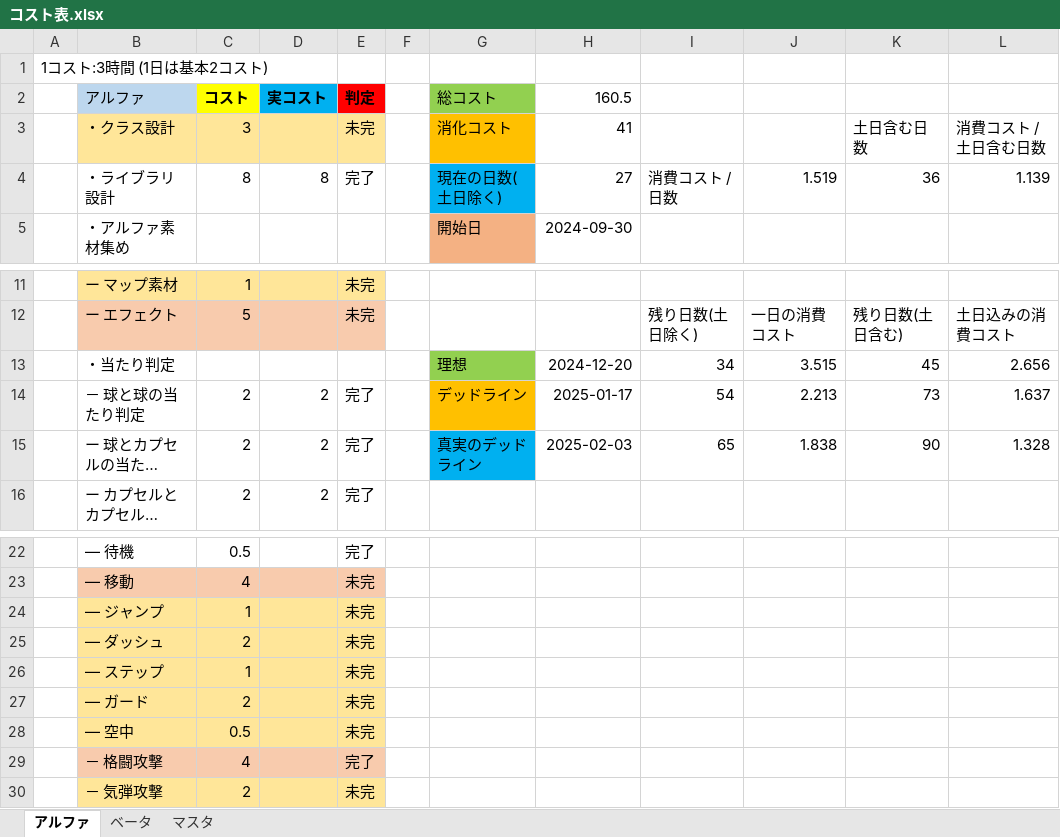
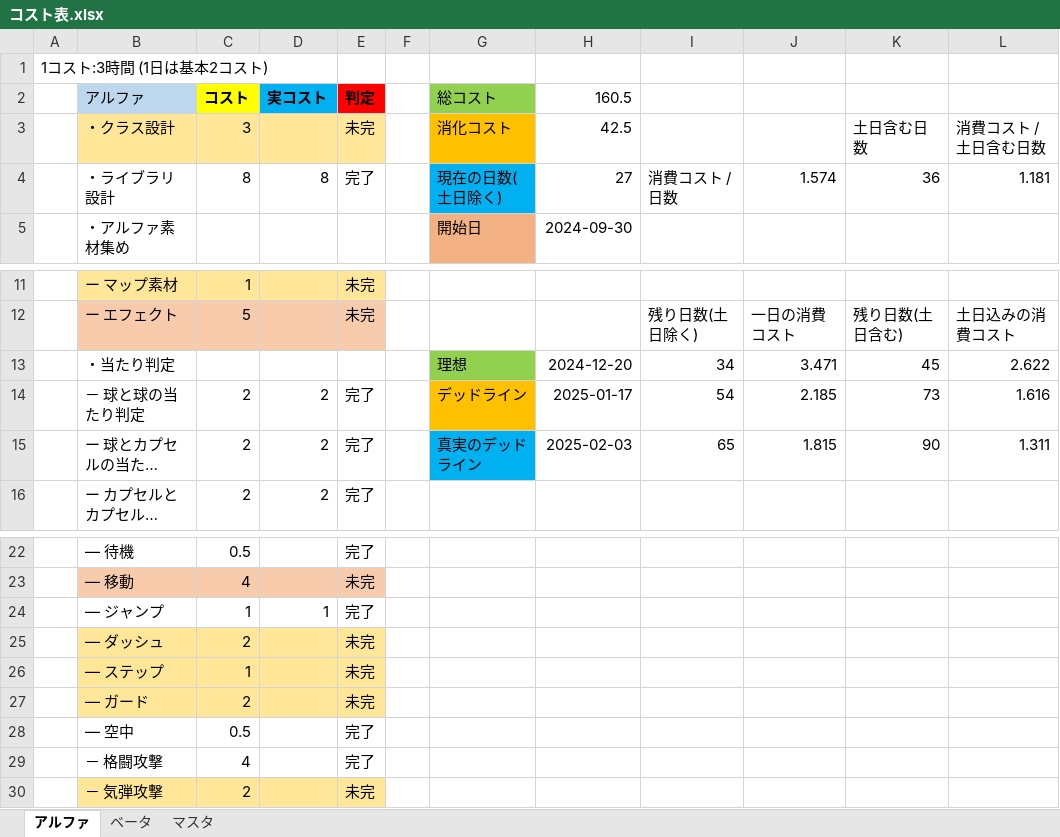
Before and after one commit to ma-si-419/MeteorFighters, an Excel workbook: コスト表.xlsx, sheet アルファ, drawn as a sheet; only a part is shown, gaps mark what is left out; long unchanged cells end in …; values as stored, in another font and other column widths than the file's, no borders; the diff names each change by its address in the sheet, - before the commit and + after, or states it on an @@ line.

```diff
--- a/コスト表.xlsx (sheet アルファ)
+++ b/コスト表.xlsx (sheet アルファ)
-H3 (160.5): 41
+H3 (160.5): 42.5
-J4: 1.519
+J4: 1.574
-L4: 1.139
+L4: 1.181
-J13: 3.515
+J13: 3.471
-L13: 2.656
+L13: 2.622
-J14: 2.213
+J14: 2.185
-L14: 1.637
+L14: 1.616
-J15: 1.838
+J15: 1.815
-L15: 1.328
+L15: 1.311
-B24:E24 fill: #FFE699
+B24:E24 fill: none
-D24 (実コスト): (empty)
+D24 (実コスト): 1
-E24 (判定): 未完
+E24 (判定): 完了
-B28:E28 fill: #FFE699
+B28:E28 fill: none
-E28 (判定): 未完
+E28 (判定): 完了
-B29:E29 fill: #F8CBAD
+B29:E29 fill: none
```
Also changed, not shown: 2 other files.
